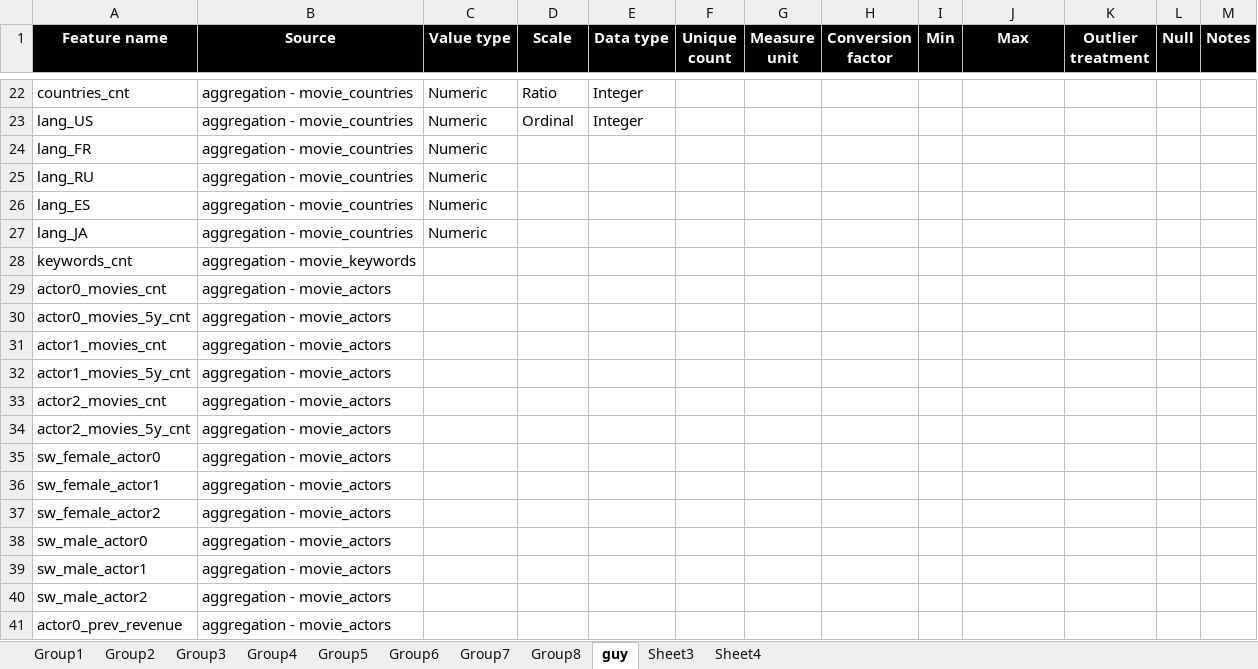
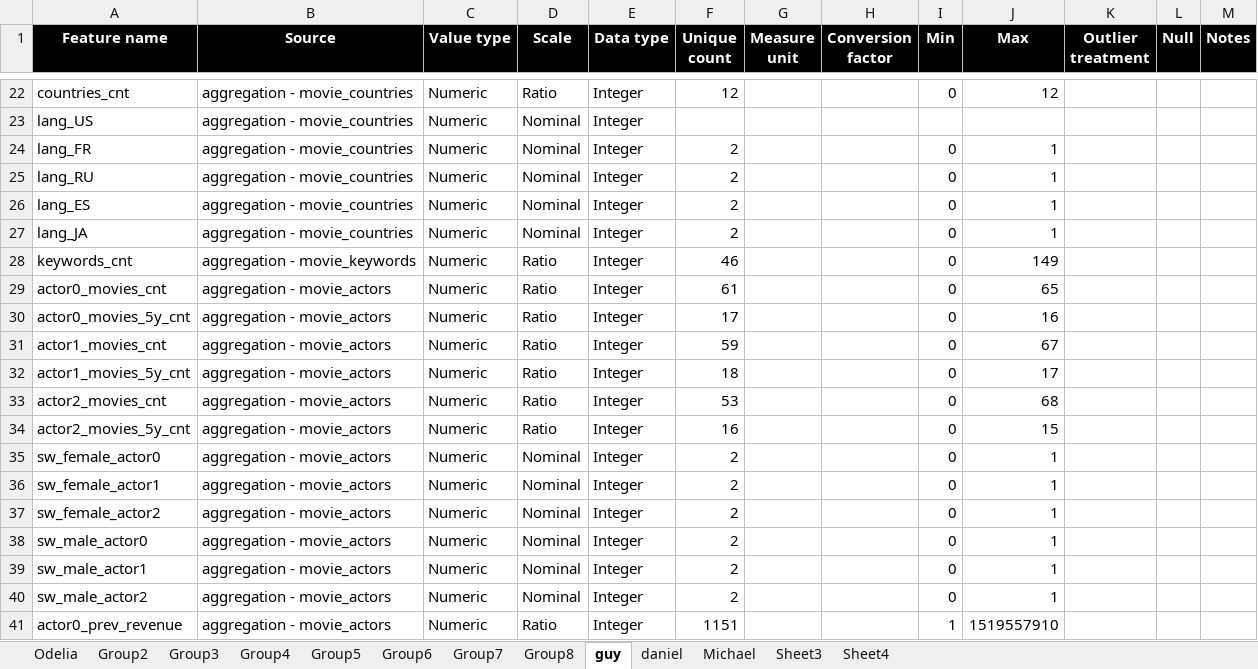
Before and after one commit to mouhadeb/DataScience, an Excel workbook: stats/BoxOffice - Data Retrieval Protocol.xlsx, sheet guy, drawn as a sheet; only a part is shown, gaps mark what is left out; values as stored, in another font and other column widths than the file's, no borders; charts and pictures not drawn; the diff covers the shown part only; the diff names each change by its address in the sheet, - before the commit and + after, or states it on an @@ line.

```diff
--- a/stats/BoxOffice - Data Retrieval Protocol.xlsx (sheet guy)
+++ b/stats/BoxOffice - Data Retrieval Protocol.xlsx (sheet guy)
-sheet tab: Group1
+sheet tab: Odelia
+sheet tab: daniel
+sheet tab: Michael
-F22 (Unique count): (empty)
+F22 (Unique count): 12
-I22 (Min): (empty)
+I22 (Min): 0
-J22 (Max): (empty)
+J22 (Max): 12
-D23 (Scale): Ordinal
+D23 (Scale): Nominal
-D24:D27 (Scale): (empty)
+D24:D27 (Scale): Nominal
-E24:E41 (Data type): (empty)
+E24:E41 (Data type): Integer
-F24:F27 (Unique count): (empty)
+F24:F27 (Unique count): 2
-I24:I40 (Min): (empty)
+I24:I40 (Min): 0
-J24:J27 (Max): (empty)
+J24:J27 (Max): 1
-C28:C41 (Value type): (empty)
+C28:C41 (Value type): Numeric
-D28:D34 (Scale): (empty)
+D28:D34 (Scale): Ratio
-F28 (Unique count): (empty)
+F28 (Unique count): 46
-J28 (Max): (empty)
+J28 (Max): 149
-F29 (Unique count): (empty)
+F29 (Unique count): 61
-J29 (Max): (empty)
+J29 (Max): 65
-F30 (Unique count): (empty)
+F30 (Unique count): 17
-J30 (Max): (empty)
+J30 (Max): 16
-F31 (Unique count): (empty)
+F31 (Unique count): 59
-J31 (Max): (empty)
+J31 (Max): 67
-F32 (Unique count): (empty)
+F32 (Unique count): 18
-J32 (Max): (empty)
+J32 (Max): 17
-F33 (Unique count): (empty)
+F33 (Unique count): 53
-J33 (Max): (empty)
+J33 (Max): 68
-F34 (Unique count): (empty)
+F34 (Unique count): 16
-J34 (Max): (empty)
+J34 (Max): 15
-D35:D40 (Scale): (empty)
+D35:D40 (Scale): Nominal
-F35:F40 (Unique count): (empty)
+F35:F40 (Unique count): 2
-J35:J40 (Max): (empty)
+J35:J40 (Max): 1
-D41 (Scale): (empty)
+D41 (Scale): Ratio
-F41 (Unique count): (empty)
+F41 (Unique count): 1151
-I41 (Min): (empty)
+I41 (Min): 1
-J41 (Max): (empty)
+J41 (Max): 1519557910
```
Also changed, not shown: 366 edited cells elsewhere in this sheet, sheet Odelia, sheet Group8, charts or pictures, 8 other files.
